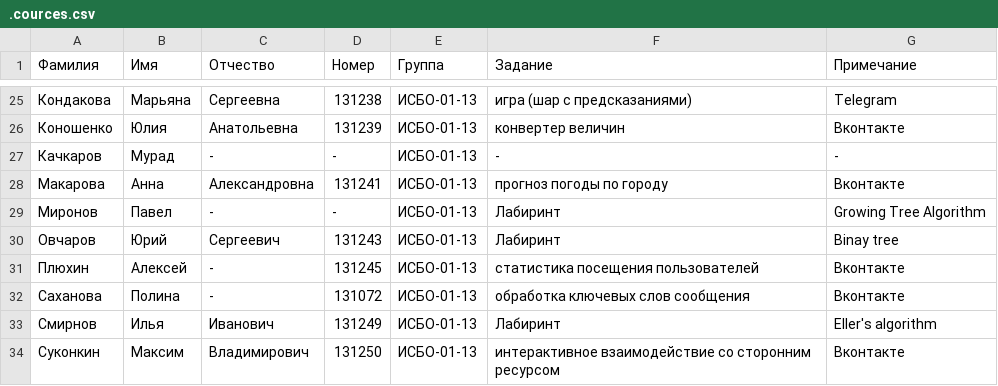
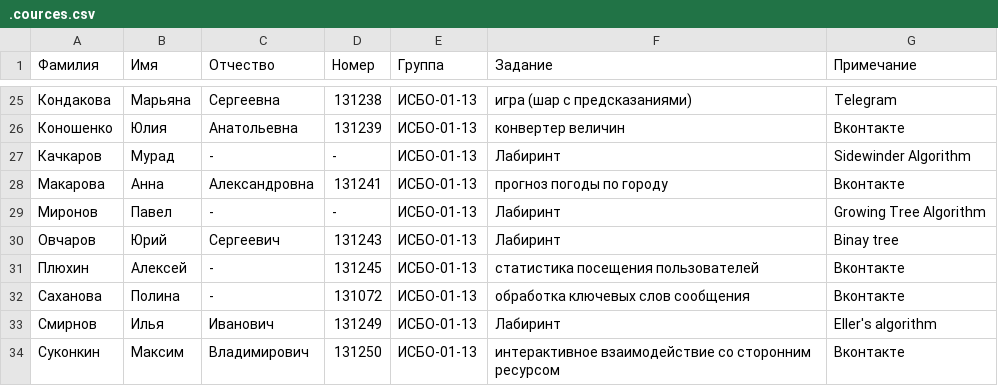
Before and after one commit to BasePractice/2015.2, a CSV file: .cources.csv, drawn as a sheet; only a part is shown, gaps mark what is left out.

Commit message:
Тема

```diff
--- a/.cources.csv
+++ b/.cources.csv
@@ -26,3 +26,3 @@
 Коношенко,Юлия,Анатольевна,131239,ИСБО-01-13,конвертер величин,Вконтакте
-Качкаров,Мурад,-,-,ИСБО-01-13,-,-
+Качкаров,Мурад,-,-,ИСБО-01-13,Лабиринт,Sidewinder Algorithm
 Макарова,Анна,Александровна,131241,ИСБО-01-13,прогноз погоды по городу,Вконтакте
```
